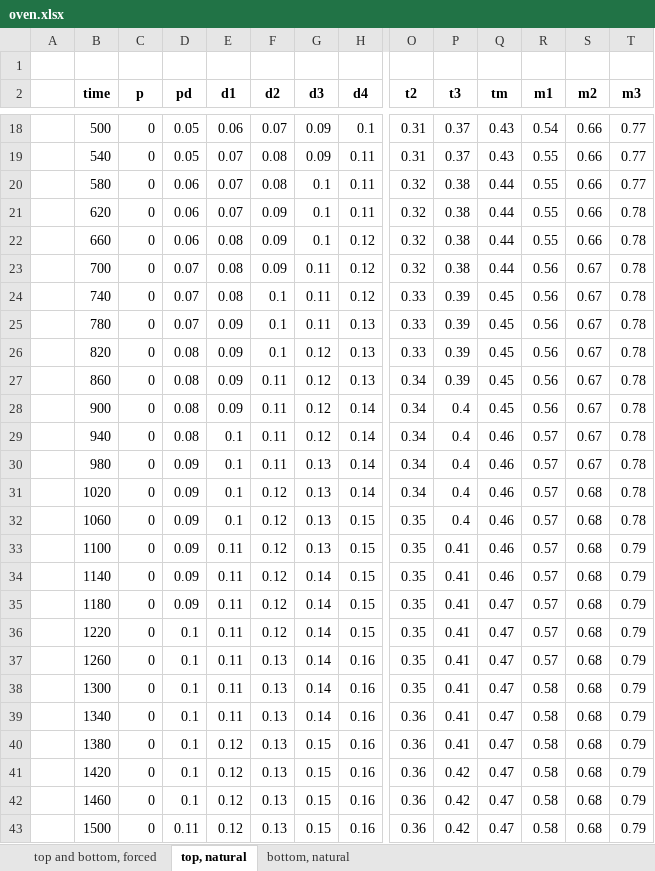
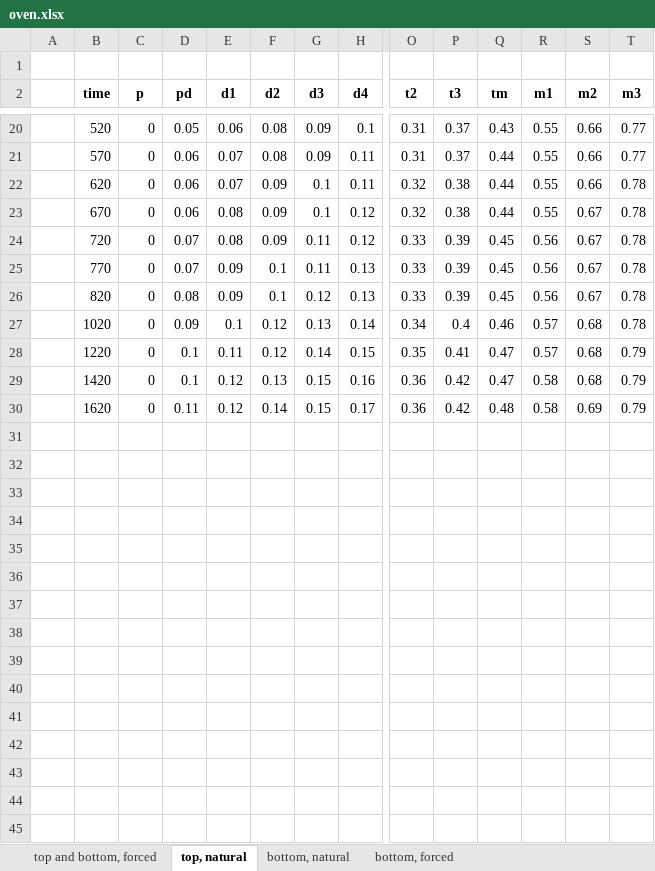
Before and after one commit to mtrevisan/pisa, an Excel workbook: src/main/resources/oven.xlsx, sheet top, natural, drawn as a sheet; only a part is shown, gaps mark what is left out; the shorter side is filled out with more unchanged rows; values as stored, in another font and other column widths than the file's, no borders; charts and pictures not drawn; removed rows and columns are numbered as before the commit, all else as after; rows hold the shown columns only; the diff covers the shown part only; the diff names each change by its address in the sheet, - before the commit and + after, or states it on an @@ line.

```diff
--- a/src/main/resources/oven.xlsx (sheet top, natural)
+++ b/src/main/resources/oven.xlsx (sheet top, natural)
+sheet tab: bottom, forced
-B20 (time): 500
+B20 (time): 520
-F20 (d2): 0.07
+F20 (d2): 0.08
-R20 (m1): 0.54
+R20 (m1): 0.55
-B21 (time): 540
+B21 (time): 570
-D21 (pd): 0.05
+D21 (pd): 0.06
-Q21 (tm): 0.43
+Q21 (tm): 0.44
-row 20:  | 580 | 0 | 0.06 | 0.07 | 0.08 | 0.1 | 0.11 | 0.32 | 0.38 | 0.44 | 0.55 | 0.66 | 0.77
-B23 (time): 660
+B23 (time): 670
-S23 (m2): 0.66
+S23 (m2): 0.67
-row 23:  | 700 | 0 | 0.07 | 0.08 | 0.09 | 0.11 | 0.12 | 0.32 | 0.38 | 0.44 | 0.56 | 0.67 | 0.78
-B24 (time): 740
+B24 (time): 720
-F24 (d2): 0.1
+F24 (d2): 0.09
-B25 (time): 780
+B25 (time): 770
-row 27:  | 860 | 0 | 0.08 | 0.09 | 0.11 | 0.12 | 0.13 | 0.34 | 0.39 | 0.45 | 0.56 | 0.67 | 0.78
-row 28:  | 900 | 0 | 0.08 | 0.09 | 0.11 | 0.12 | 0.14 | 0.34 | 0.4 | 0.45 | 0.56 | 0.67 | 0.78
-row 29:  | 940 | 0 | 0.08 | 0.1 | 0.11 | 0.12 | 0.14 | 0.34 | 0.4 | 0.46 | 0.57 | 0.67 | 0.78
-row 30:  | 980 | 0 | 0.09 | 0.1 | 0.11 | 0.13 | 0.14 | 0.34 | 0.4 | 0.46 | 0.57 | 0.67 | 0.78
-row 32:  | 1060 | 0 | 0.09 | 0.1 | 0.12 | 0.13 | 0.15 | 0.35 | 0.4 | 0.46 | 0.57 | 0.68 | 0.78
-row 33:  | 1100 | 0 | 0.09 | 0.11 | 0.12 | 0.13 | 0.15 | 0.35 | 0.41 | 0.46 | 0.57 | 0.68 | 0.79
-row 34:  | 1140 | 0 | 0.09 | 0.11 | 0.12 | 0.14 | 0.15 | 0.35 | 0.41 | 0.46 | 0.57 | 0.68 | 0.79
-row 35:  | 1180 | 0 | 0.09 | 0.11 | 0.12 | 0.14 | 0.15 | 0.35 | 0.41 | 0.47 | 0.57 | 0.68 | 0.79
-row 37:  | 1260 | 0 | 0.1 | 0.11 | 0.13 | 0.14 | 0.16 | 0.35 | 0.41 | 0.47 | 0.57 | 0.68 | 0.79
-row 38:  | 1300 | 0 | 0.1 | 0.11 | 0.13 | 0.14 | 0.16 | 0.35 | 0.41 | 0.47 | 0.58 | 0.68 | 0.79
-row 39:  | 1340 | 0 | 0.1 | 0.11 | 0.13 | 0.14 | 0.16 | 0.36 | 0.41 | 0.47 | 0.58 | 0.68 | 0.79
-row 40:  | 1380 | 0 | 0.1 | 0.12 | 0.13 | 0.15 | 0.16 | 0.36 | 0.41 | 0.47 | 0.58 | 0.68 | 0.79
-row 42:  | 1460 | 0 | 0.1 | 0.12 | 0.13 | 0.15 | 0.16 | 0.36 | 0.42 | 0.47 | 0.58 | 0.68 | 0.79
-row 43:  | 1500 | 0 | 0.11 | 0.12 | 0.13 | 0.15 | 0.16 | 0.36 | 0.42 | 0.47 | 0.58 | 0.68 | 0.79
```
Also changed, not shown: 4 added rows, 9 removed rows and 25 edited cells elsewhere in this sheet, sheet top and bottom, forced, sheet bottom, natural, formulas that keep their value, charts or pictures, 3 other files.
